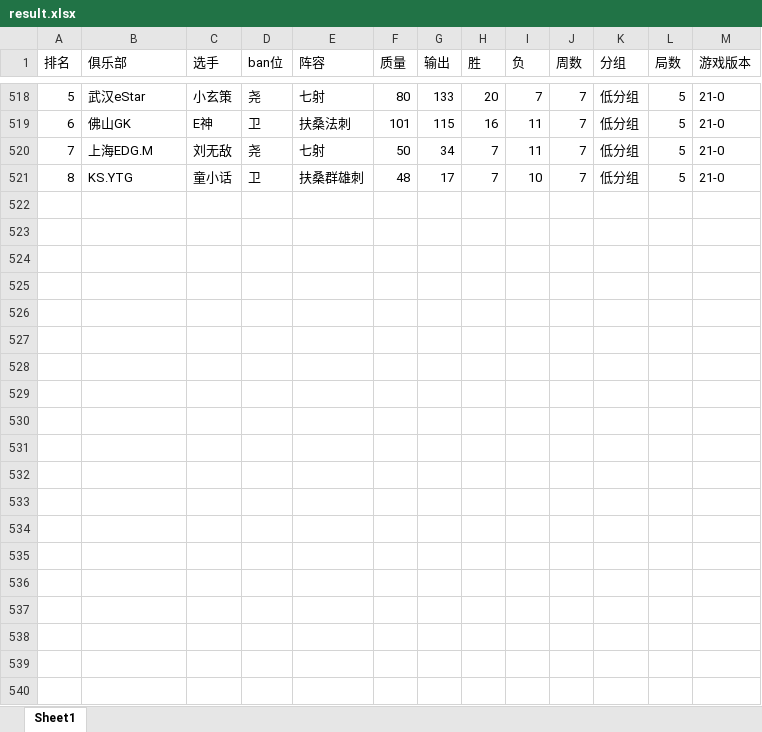
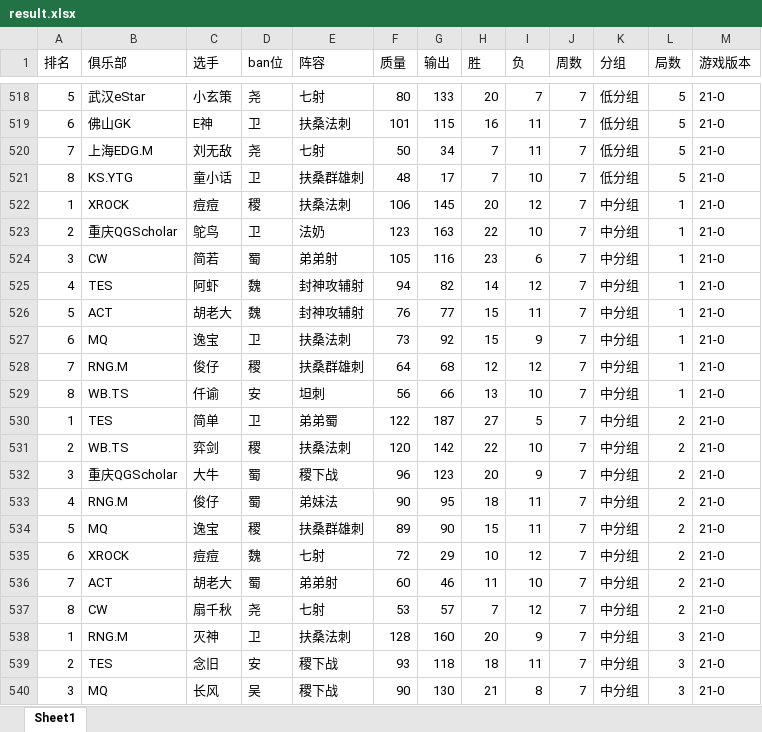
Before and after one commit to sjn4048/wzmnz_game_analysis, an Excel workbook: result.xlsx, sheet Sheet1, drawn as a sheet; only a part is shown, gaps mark what is left out; values as stored, in another font and other column widths than the file's, no borders; the diff covers the shown part only; the diff names each change by its address in the sheet, - before the commit and + after, or states it on an @@ line.

```diff
--- a/result.xlsx (sheet Sheet1)
+++ b/result.xlsx (sheet Sheet1)
+row 522: 1 | XROCK | 痘痘 | 稷 | 扶桑法刺 | 106 | 145 | 20 | 12 | 7 | 中分组 | 1 | 21-0
+row 523: 2 | 重庆QGScholar | 鸵鸟 | 卫 | 法奶 | 123 | 163 | 22 | 10 | 7 | 中分组 | 1 | 21-0
+row 524: 3 | CW | 简若 | 蜀 | 弟弟射 | 105 | 116 | 23 | 6 | 7 | 中分组 | 1 | 21-0
+row 525: 4 | TES | 阿虾 | 魏 | 封神攻辅射 | 94 | 82 | 14 | 12 | 7 | 中分组 | 1 | 21-0
+row 526: 5 | ACT | 胡老大 | 魏 | 封神攻辅射 | 76 | 77 | 15 | 11 | 7 | 中分组 | 1 | 21-0
+row 527: 6 | MQ | 逸宝 | 卫 | 扶桑法刺 | 73 | 92 | 15 | 9 | 7 | 中分组 | 1 | 21-0
+row 528: 7 | RNG.M | 俊仔 | 稷 | 扶桑群雄刺 | 64 | 68 | 12 | 12 | 7 | 中分组 | 1 | 21-0
+row 529: 8 | WB.TS | 仟谕 | 安 | 坦刺 | 56 | 66 | 13 | 10 | 7 | 中分组 | 1 | 21-0
+row 530: 1 | TES | 简单 | 卫 | 弟弟蜀 | 122 | 187 | 27 | 5 | 7 | 中分组 | 2 | 21-0
+row 531: 2 | WB.TS | 弈剑 | 稷 | 扶桑法刺 | 120 | 142 | 22 | 10 | 7 | 中分组 | 2 | 21-0
+row 532: 3 | 重庆QGScholar | 大牛 | 蜀 | 稷下战 | 96 | 123 | 20 | 9 | 7 | 中分组 | 2 | 21-0
+row 533: 4 | RNG.M | 俊仔 | 蜀 | 弟妹法 | 90 | 95 | 18 | 11 | 7 | 中分组 | 2 | 21-0
+row 534: 5 | MQ | 逸宝 | 稷 | 扶桑群雄刺 | 89 | 90 | 15 | 11 | 7 | 中分组 | 2 | 21-0
+row 535: 6 | XROCK | 痘痘 | 魏 | 七射 | 72 | 29 | 10 | 12 | 7 | 中分组 | 2 | 21-0
+row 536: 7 | ACT | 胡老大 | 蜀 | 弟弟射 | 60 | 46 | 11 | 10 | 7 | 中分组 | 2 | 21-0
+row 537: 8 | CW | 扇千秋 | 尧 | 七射 | 53 | 57 | 7 | 12 | 7 | 中分组 | 2 | 21-0
+row 538: 1 | RNG.M | 灭神 | 卫 | 扶桑法刺 | 128 | 160 | 20 | 9 | 7 | 中分组 | 3 | 21-0
+row 539: 2 | TES | 念旧 | 安 | 稷下战 | 93 | 118 | 18 | 11 | 7 | 中分组 | 3 | 21-0
+row 540: 3 | MQ | 长风 | 吴 | 稷下战 | 90 | 130 | 21 | 8 | 7 | 中分组 | 3 | 21-0
```
Also changed, not shown: 61 added rows and 20 edited cells elsewhere in this sheet, 1 other file.
